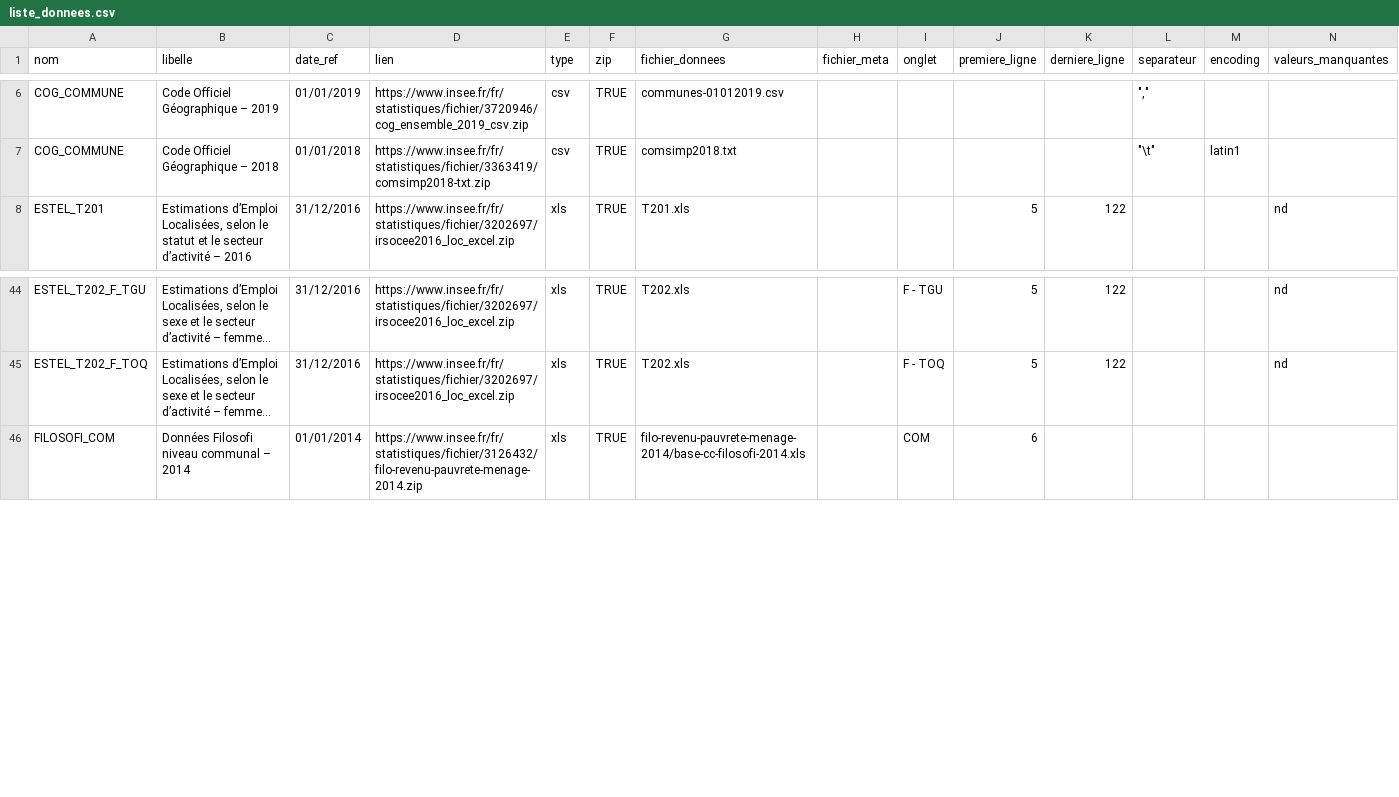
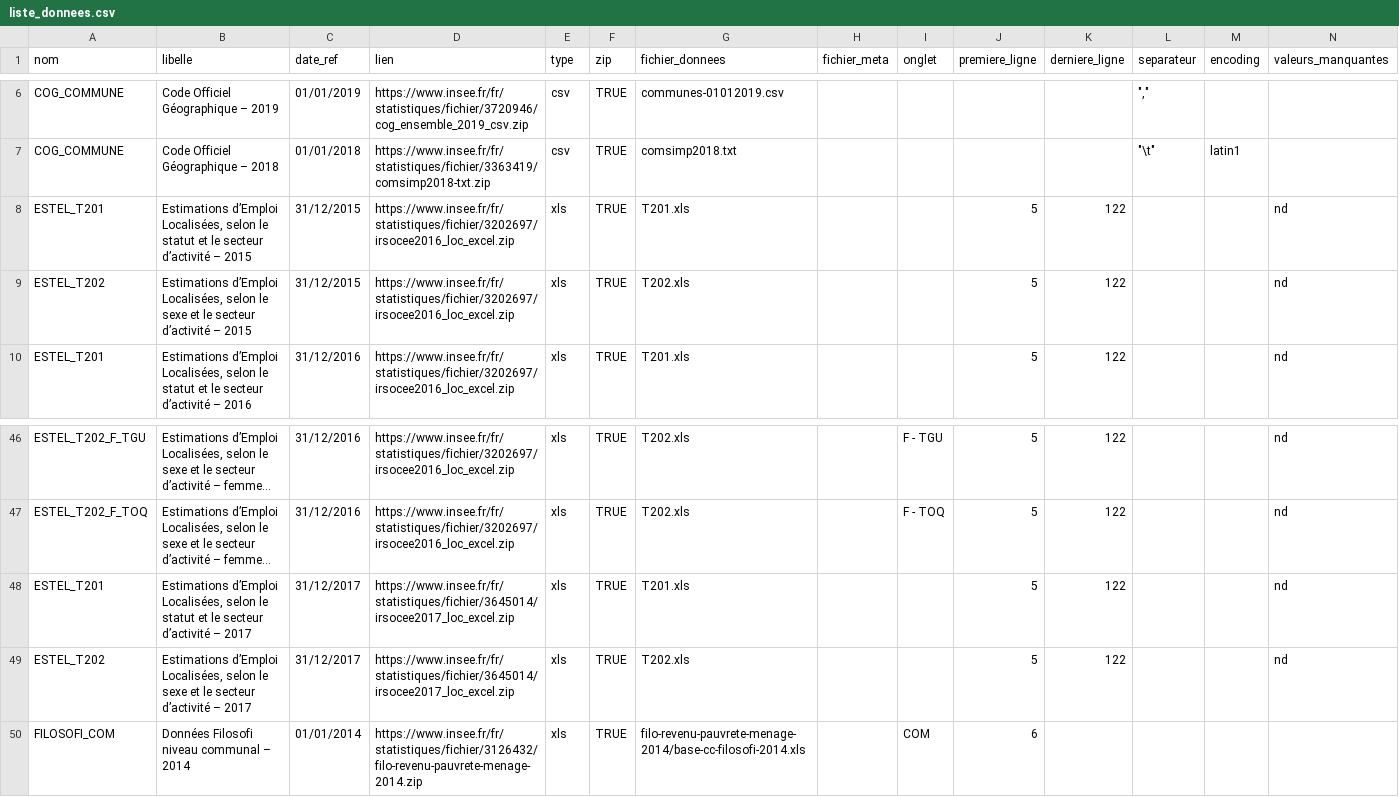
Before and after one commit to InseeFrLab/DoReMIFaSol, a CSV file: data-raw/liste_donnees.csv, drawn as a sheet; only a part is shown, gaps mark what is left out; long unchanged cells end in …; the diff names each change by its address in the sheet, - before the commit and + after, or states it on an @@ line.

Commit message:
Ajout données Estel 2015, 2017

```diff
--- a/data-raw/liste_donnees.csv
+++ b/data-raw/liste_donnees.csv
+row 8: ESTEL_T201 | Estimations d’Emploi Localisées, selon le statut et le secteur d’activité – 2015 | 31/12/2015 | https://www.insee.fr/fr/statistiques/fichier/3202697/irsocee2016_loc_excel.zip | xls | TRUE | T201.xls |  |  | 5 | 122 |  |  | nd
+row 9: ESTEL_T202 | Estimations d’Emploi Localisées, selon le sexe et le secteur d’activité – 2015 | 31/12/2015 | https://www.insee.fr/fr/statistiques/fichier/3202697/irsocee2016_loc_excel.zip | xls | TRUE | T202.xls |  |  | 5 | 122 |  |  | nd
+row 48: ESTEL_T201 | Estimations d’Emploi Localisées, selon le statut et le secteur d’activité – 2017 | 31/12/2017 | https://www.insee.fr/fr/statistiques/fichier/3645014/irsocee2017_loc_excel.zip | xls | TRUE | T201.xls |  |  | 5 | 122 |  |  | nd
+row 49: ESTEL_T202 | Estimations d’Emploi Localisées, selon le sexe et le secteur d’activité – 2017 | 31/12/2017 | https://www.insee.fr/fr/statistiques/fichier/3645014/irsocee2017_loc_excel.zip | xls | TRUE | T202.xls |  |  | 5 | 122 |  |  | nd
```
Also changed, not shown: 2 other files.
